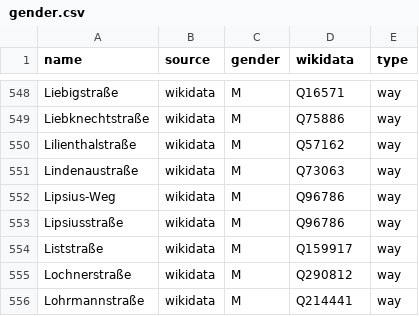
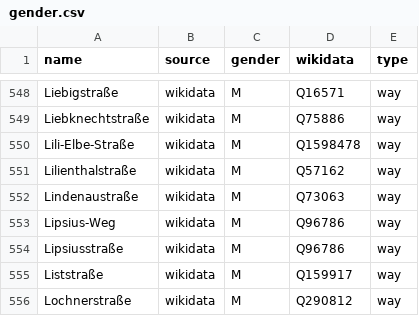
Before and after one commit to EqualStreetNames/equalstreetnames-dresden, a CSV file: data/gender.csv, drawn as a sheet; only a part is shown, gaps mark what is left out; the shorter side is filled out with more unchanged rows.

```diff
--- a/data/gender.csv
+++ b/data/gender.csv
@@ -549,2 +549,3 @@ Liebigstraße,wikidata,M,Q16571,way
 Liebknechtstraße,wikidata,M,Q75886,way
+Lili-Elbe-Straße,wikidata,M,Q1598478,way
 Lilienthalstraße,wikidata,M,Q57162,way
```
Also changed, not shown: data/other.csv, 2 other files.
